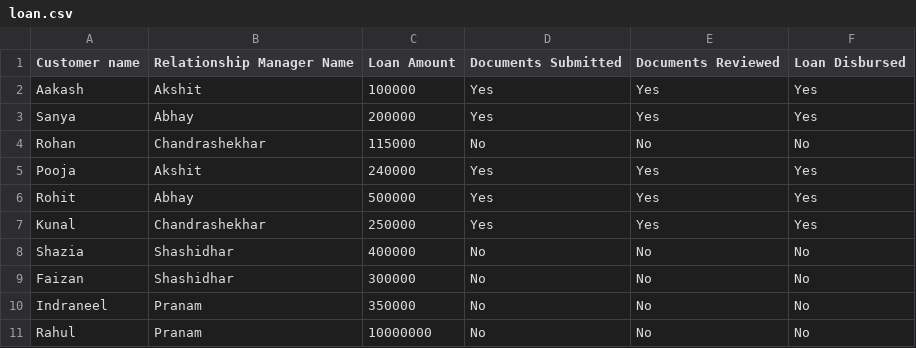
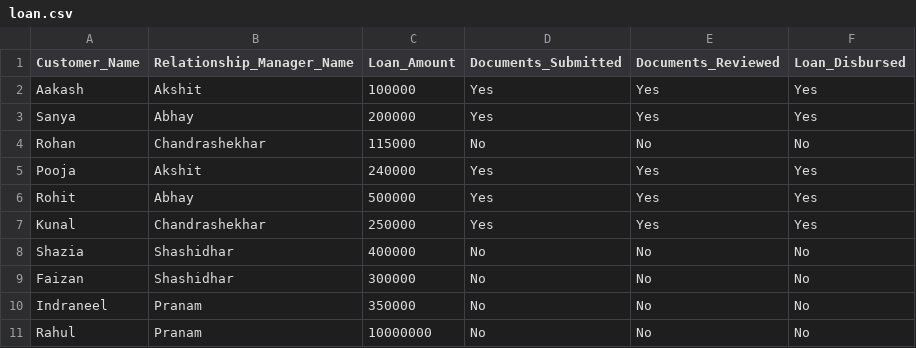
Before and after one commit to Akshay-Jhijhautia/Upload-Download-Feature, a CSV file: Frontend/src/assets/data/loan.csv, drawn as a sheet.

Commit message:
implemented the functionality of reading the csv file and updating the database with those values

```diff
--- a/Frontend/src/assets/data/loan.csv
+++ b/Frontend/src/assets/data/loan.csv
@@ -1,2 +1,2 @@
-Customer name,Relationship Manager Name,Loan Amount,Documents Submitted,Documents Reviewed,Loan Disbursed
+Customer_Name,Relationship_Manager_Name,Loan_Amount,Documents_Submitted,Documents_Reviewed,Loan_Disbursed
 Aakash,Akshit,100000,Yes,Yes,Yes
```
Also changed, not shown: 5 other files.
